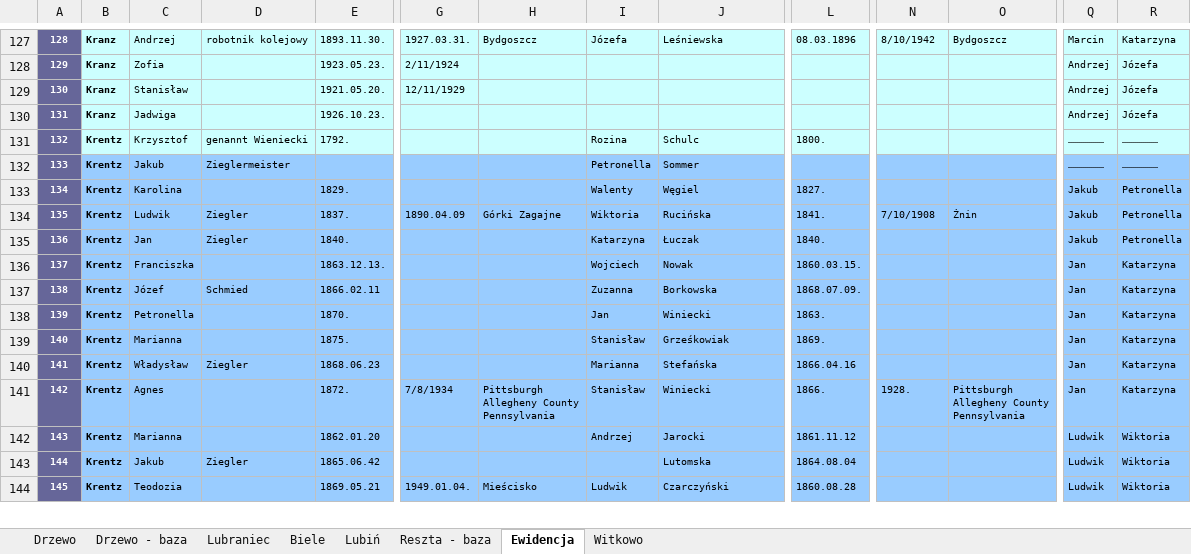
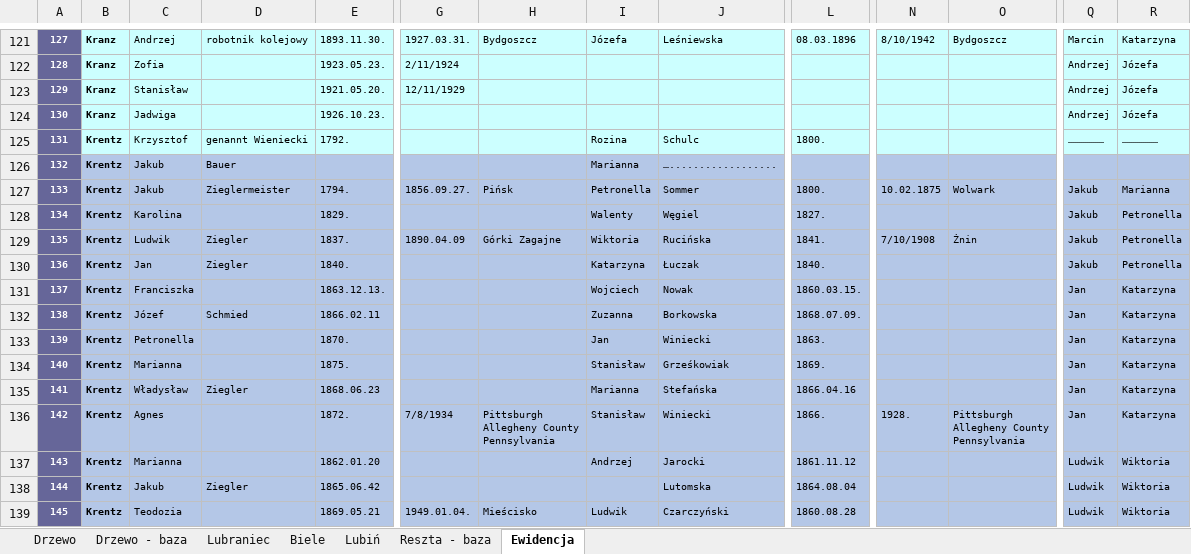
Before and after one commit to adamkrantz/homepage, an Excel workbook: bazy/stammbaum.xlsx, sheet Ewidencja, drawn as a sheet; only a part is shown, gaps mark what is left out; values as stored, in another font and other column widths than the file's, no borders; 1 other sheet too large or unreadable and not compared; addresses are those after the commit; rows hold the shown columns only; the diff covers the shown part only; the diff names each change by its address in the sheet, - before the commit and + after, or states it on an @@ line.

```diff
--- a/bazy/stammbaum.xlsx (sheet Ewidencja)
+++ b/bazy/stammbaum.xlsx (sheet Ewidencja)
-sheet tab: Witkowo
@@ column A renumbered from row 15 down @@
+row 126: 132 | Krentz | Jakub | Bauer |  |  |  | Marianna | …..................
-B127:R139 fill: #99CCFF
+B127:R139 fill: #B4C7E7
-E127: (empty)
+E127: 1794.
-G127: (empty)
+G127: 1856.09.27.
-H127: (empty)
+H127: Pińsk
-L127: (empty)
+L127: 1800.
-N127: (empty)
+N127: 10.02.1875
-O127: (empty)
+O127: Wolwark
-Q127: ………………
+Q127: Jakub
-R127: ………………
+R127: Marianna
```
Also changed, not shown: 6 removed rows, 13 edited cells and cell formats elsewhere in this sheet, sheet Reszta - baza, sheet Drzewo - baza, sheet Lubiń, sheet Biele, 2 other files.
